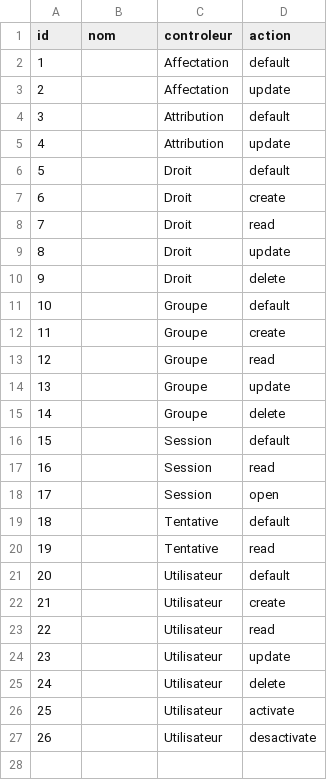
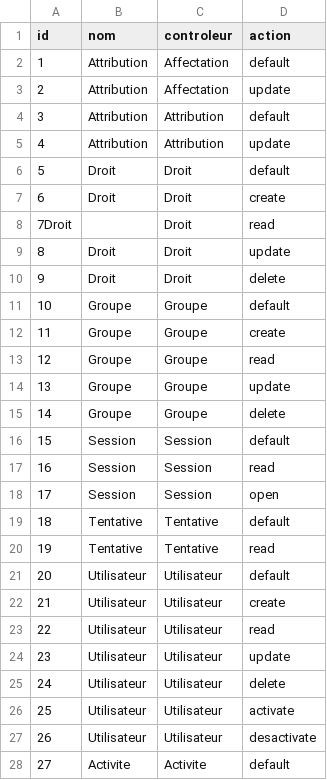
Before and after one commit to david-riehl/GesCycAS, a CSV file: scripts/csv/droit.csv, drawn as a sheet; only a part is shown; the diff covers the shown part only; the diff names each change by its address in the sheet, - before the commit and + after, or states it on an @@ line.

Commit message:
commitActivite_12_12_2013
Activite presque complet

```diff
--- a/scripts/csv/droit.csv
+++ b/scripts/csv/droit.csv
-B2:B5 (nom): (empty)
+B2:B5 (nom): Attribution
-B6:B7 (nom): (empty)
+B6:B7 (nom): Droit
@@ column A (id) renumbered in row 8 @@
-B9:B10 (nom): (empty)
+B9:B10 (nom): Droit
-B11:B15 (nom): (empty)
+B11:B15 (nom): Groupe
-B16:B18 (nom): (empty)
+B16:B18 (nom): Session
-B19:B20 (nom): (empty)
+B19:B20 (nom): Tentative
-B21:B27 (nom): (empty)
+B21:B27 (nom): Utilisateur
+row 28: 27 | Activite | Activite | default
```
Also changed, not shown: 4 added rows elsewhere in this file, scripts/csv/attribution.csv, 36 other files.
